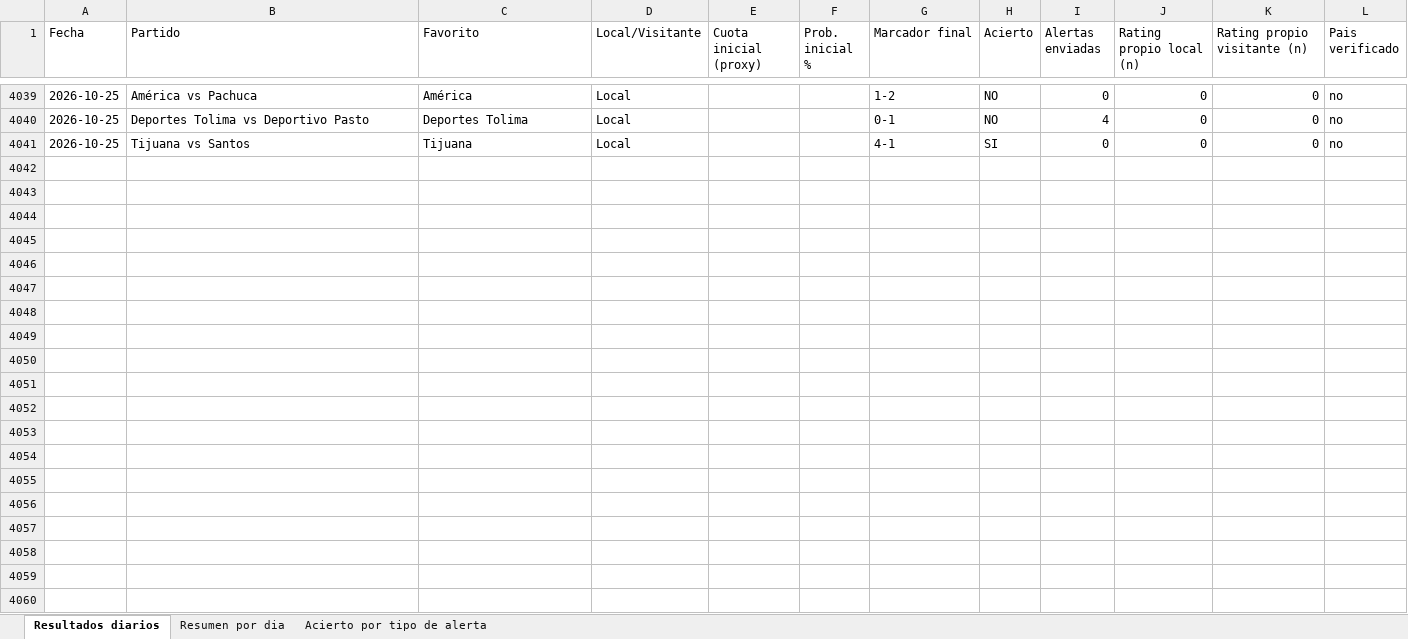
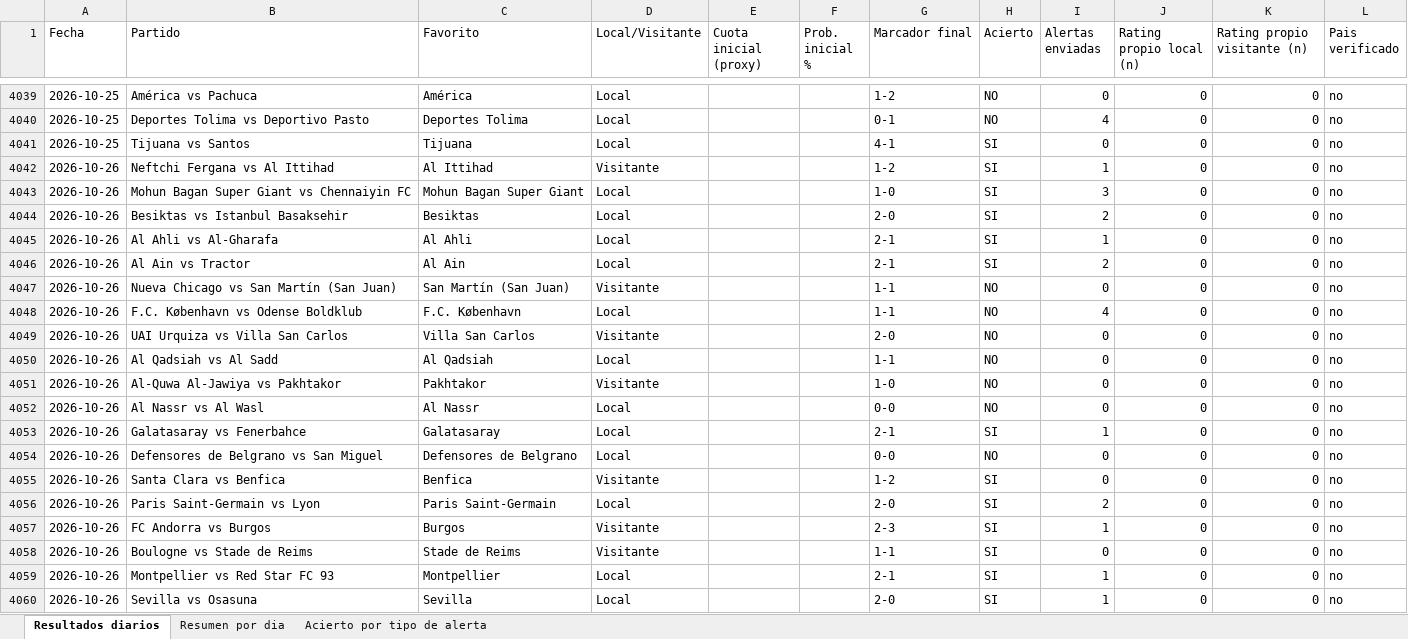
Before and after one commit to erikolivo/Mimoexcel, an Excel workbook: data/estadisticas.xlsx, sheet Resultados diarios, drawn as a sheet; only a part is shown, gaps mark what is left out; values as stored, in another font and other column widths than the file's, no borders; the diff covers the shown part only; the diff names each change by its address in the sheet, - before the commit and + after, or states it on an @@ line.

```diff
--- a/data/estadisticas.xlsx (sheet Resultados diarios)
+++ b/data/estadisticas.xlsx (sheet Resultados diarios)
+row 4042: 2026-10-26 | Neftchi Fergana vs Al Ittihad | Al Ittihad | Visitante |  |  | 1-2 | SI | 1 | 0 | 0 | no
+row 4043: 2026-10-26 | Mohun Bagan Super Giant vs Chennaiyin FC | Mohun Bagan Super Giant | Local |  |  | 1-0 | SI | 3 | 0 | 0 | no
+row 4044: 2026-10-26 | Besiktas vs Istanbul Basaksehir | Besiktas | Local |  |  | 2-0 | SI | 2 | 0 | 0 | no
+row 4045: 2026-10-26 | Al Ahli vs Al-Gharafa | Al Ahli | Local |  |  | 2-1 | SI | 1 | 0 | 0 | no
+row 4046: 2026-10-26 | Al Ain vs Tractor | Al Ain | Local |  |  | 2-1 | SI | 2 | 0 | 0 | no
+row 4047: 2026-10-26 | Nueva Chicago vs San Martín (San Juan) | San Martín (San Juan) | Visitante |  |  | 1-1 | NO | 0 | 0 | 0 | no
+row 4048: 2026-10-26 | F.C. København vs Odense Boldklub | F.C. København | Local |  |  | 1-1 | NO | 4 | 0 | 0 | no
+row 4049: 2026-10-26 | UAI Urquiza vs Villa San Carlos | Villa San Carlos | Visitante |  |  | 2-0 | NO | 0 | 0 | 0 | no
+row 4050: 2026-10-26 | Al Qadsiah vs Al Sadd | Al Qadsiah | Local |  |  | 1-1 | NO | 0 | 0 | 0 | no
+row 4051: 2026-10-26 | Al-Quwa Al-Jawiya vs Pakhtakor | Pakhtakor | Visitante |  |  | 1-0 | NO | 0 | 0 | 0 | no
+row 4052: 2026-10-26 | Al Nassr vs Al Wasl | Al Nassr | Local |  |  | 0-0 | NO | 0 | 0 | 0 | no
+row 4053: 2026-10-26 | Galatasaray vs Fenerbahce | Galatasaray | Local |  |  | 2-1 | SI | 1 | 0 | 0 | no
+row 4054: 2026-10-26 | Defensores de Belgrano vs San Miguel | Defensores de Belgrano | Local |  |  | 0-0 | NO | 0 | 0 | 0 | no
+row 4055: 2026-10-26 | Santa Clara vs Benfica | Benfica | Visitante |  |  | 1-2 | SI | 0 | 0 | 0 | no
+row 4056: 2026-10-26 | Paris Saint-Germain vs Lyon | Paris Saint-Germain | Local |  |  | 2-0 | SI | 2 | 0 | 0 | no
+row 4057: 2026-10-26 | FC Andorra vs Burgos | Burgos | Visitante |  |  | 2-3 | SI | 1 | 0 | 0 | no
+row 4058: 2026-10-26 | Boulogne vs Stade de Reims | Stade de Reims | Visitante |  |  | 1-1 | SI | 0 | 0 | 0 | no
+row 4059: 2026-10-26 | Montpellier vs Red Star FC 93 | Montpellier | Local |  |  | 2-1 | SI | 1 | 0 | 0 | no
+row 4060: 2026-10-26 | Sevilla vs Osasuna | Sevilla | Local |  |  | 2-0 | SI | 1 | 0 | 0 | no
```
Also changed, not shown: 17 added rows elsewhere in this sheet, sheet Acierto por tipo de alerta, sheet Resumen por dia, 7 other files.
